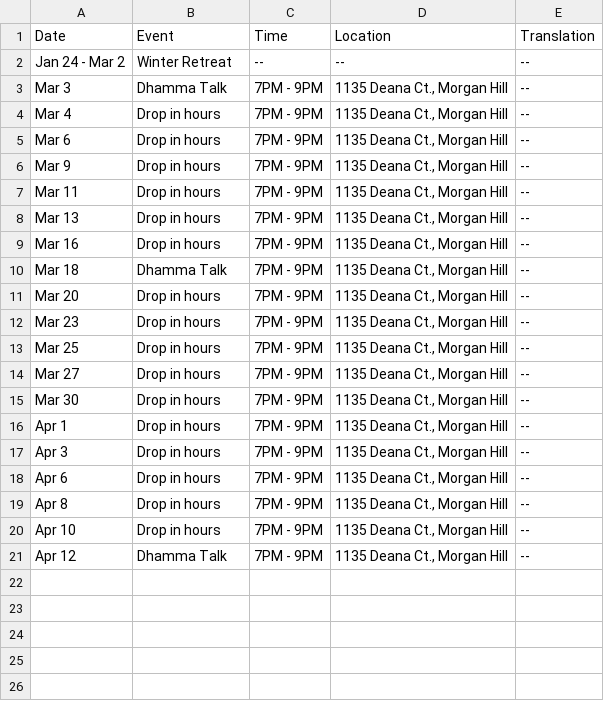
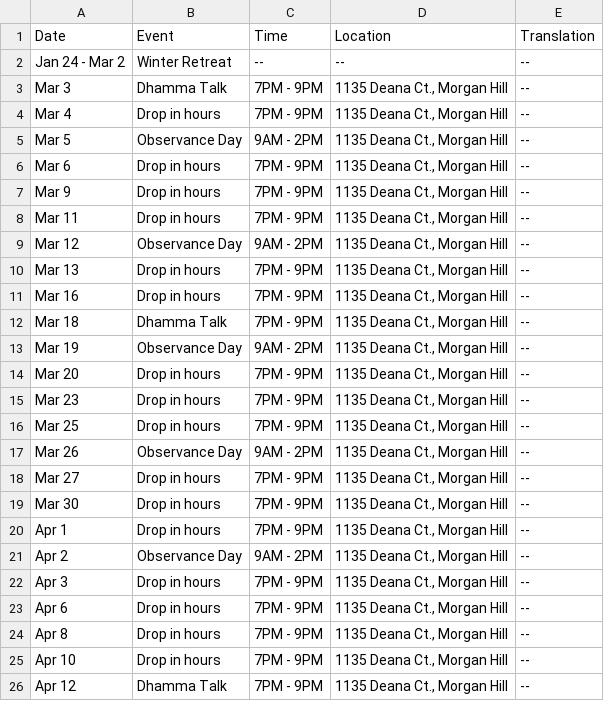
Before and after one commit to samanasevana/samanasevanasite, a CSV file: src/content/events.csv, drawn as a sheet; the diff names each change by its address in the sheet, - before the commit and + after, or states it on an @@ line.

```diff
--- a/src/content/events.csv
+++ b/src/content/events.csv
+row 5: Mar 5 | Observance Day | 9AM - 2PM | 1135 Deana Ct., Morgan Hill | --
+row 9: Mar 12 | Observance Day | 9AM - 2PM | 1135 Deana Ct., Morgan Hill | --
+row 13: Mar 19 | Observance Day | 9AM - 2PM | 1135 Deana Ct., Morgan Hill | --
+row 17: Mar 26 | Observance Day | 9AM - 2PM | 1135 Deana Ct., Morgan Hill | --
+row 21: Apr 2 | Observance Day | 9AM - 2PM | 1135 Deana Ct., Morgan Hill | --
```
Also changed, not shown: 11 other files.
